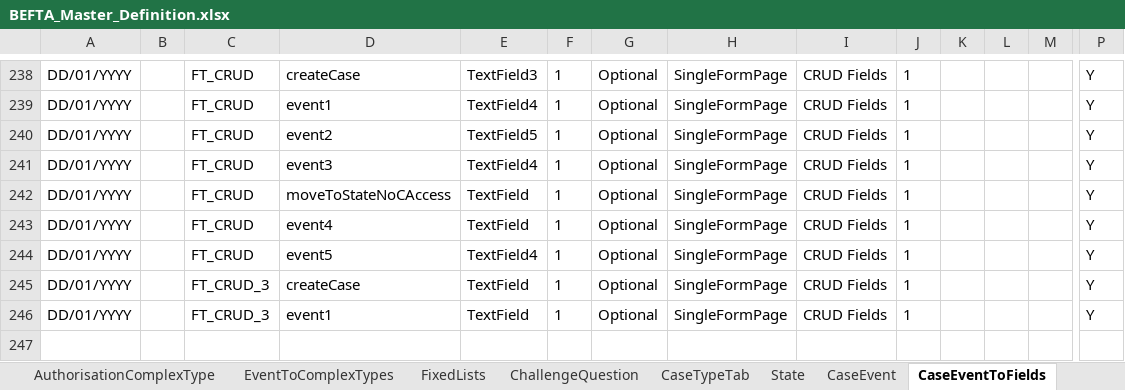
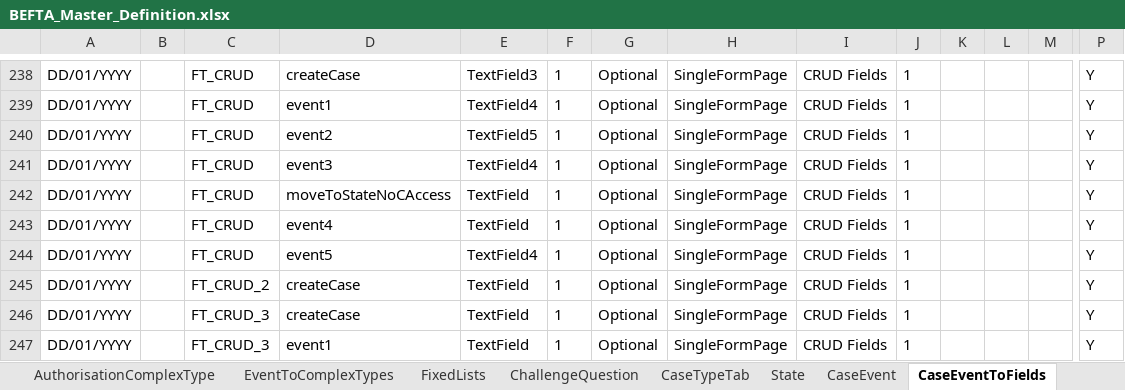
Before and after one commit to hmcts/ccd-test-definitions, an Excel workbook: src/main/resources/uk/gov/hmcts/ccd/test_definitions/excel/BEFTA_Master_Definition.xlsx, sheet CaseEventToFields, drawn as a sheet; only a part is shown, gaps mark what is left out; values as stored, in another font and other column widths than the file's, no borders; table styles not drawn; rows hold the shown columns only; the diff names each change by its address in the sheet, - before the commit and + after, or states it on an @@ line.

Commit message:
definitions update adding case type FT_CRUD_2

```diff
--- a/src/main/resources/uk/gov/hmcts/ccd/test_definitions/excel/BEFTA_Master_Definition.xlsx (sheet CaseEventToFields)
+++ b/src/main/resources/uk/gov/hmcts/ccd/test_definitions/excel/BEFTA_Master_Definition.xlsx (sheet CaseEventToFields)
+row 245: DD/01/YYYY |  | FT_CRUD_2 | createCase | TextField | 1 | Optional | SingleFormPage | CRUD Fields | 1 |  |  |  | Y
```
Also changed, not shown: sheet CaseEvent, sheet CaseTypeTab, sheet CaseField, sheet CaseType, sheet State, sheet AuthorisationCaseState, 7 more sheets, 18 other files.
